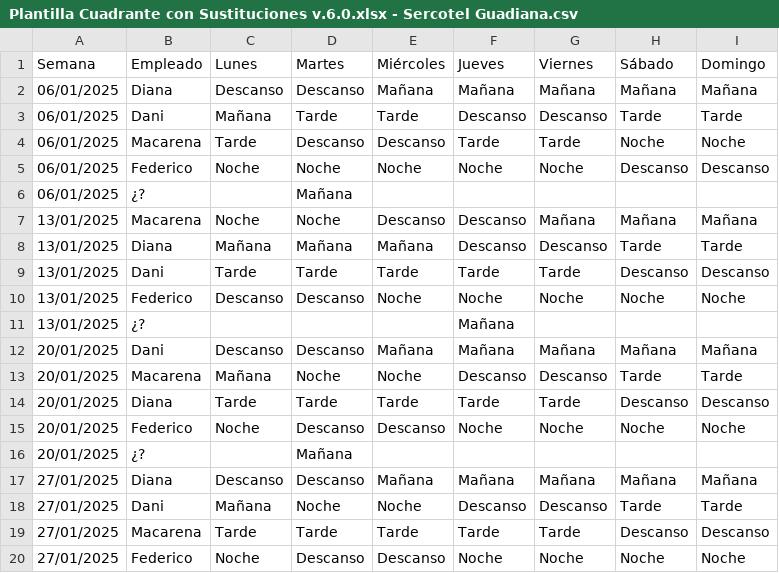
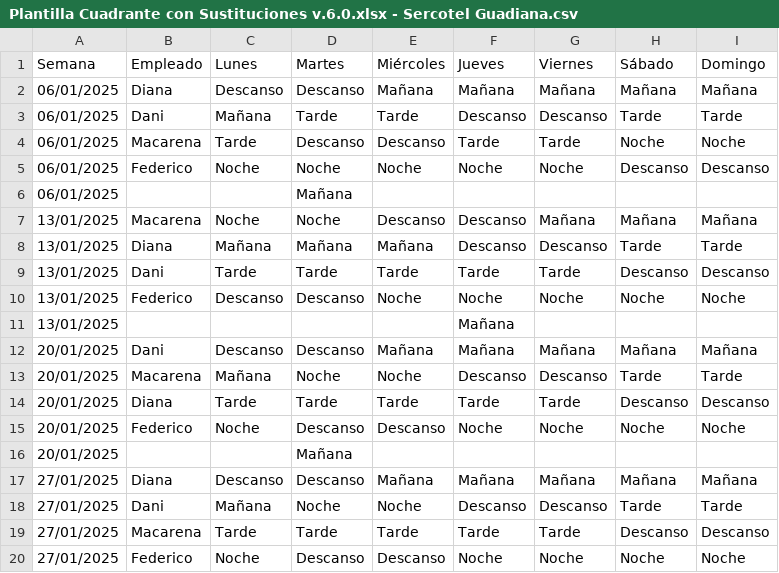
Before and after one commit to Nataliogc/turnosweb, a CSV file: Plantilla Cuadrante con Sustituciones v.6.0.xlsx - Sercotel Guadiana.csv, drawn as a sheet; only a part is shown; the diff covers the shown part only.

```diff
--- a/Plantilla Cuadrante con Sustituciones v.6.0.xlsx - Sercotel Guadiana.csv
+++ b/Plantilla Cuadrante con Sustituciones v.6.0.xlsx - Sercotel Guadiana.csv
@@ -5,3 +5,3 @@ Semana,Empleado,Lunes,Martes,Miércoles,Jueves,Viernes,Sábado,Domingo
 06/01/2025,Federico,Noche,Noche,Noche,Noche,Noche,Descanso,Descanso
-06/01/2025,¿?,,Mañana,,,,,
+06/01/2025,,,Mañana,,,,,
 13/01/2025,Macarena,Noche,Noche,Descanso,Descanso,Mañana,Mañana,Mañana
@@ -10,3 +10,3 @@ Semana,Empleado,Lunes,Martes,Miércoles,Jueves,Viernes,Sábado,Domingo
 13/01/2025,Federico,Descanso,Descanso,Noche,Noche,Noche,Noche,Noche
-13/01/2025,¿?,,,,Mañana,,,
+13/01/2025,,,,,Mañana,,,
 20/01/2025,Dani,Descanso,Descanso,Mañana,Mañana,Mañana,Mañana,Mañana
@@ -15,3 +15,3 @@ Semana,Empleado,Lunes,Martes,Miércoles,Jueves,Viernes,Sábado,Domingo
 20/01/2025,Federico,Noche,Descanso,Descanso,Noche,Noche,Noche,Noche
-20/01/2025,¿?,,Mañana,,,,,
+20/01/2025,,,Mañana,,,,,
 27/01/2025,Diana,Descanso,Descanso,Mañana,Mañana,Mañana,Mañana,Mañana
```
Also changed, not shown: 9 edited cells elsewhere in this file, Plantilla Cuadrante con Sustituciones v.6.0.xlsx - Cumbria Spa&Hotel.csv, 5 other files.
